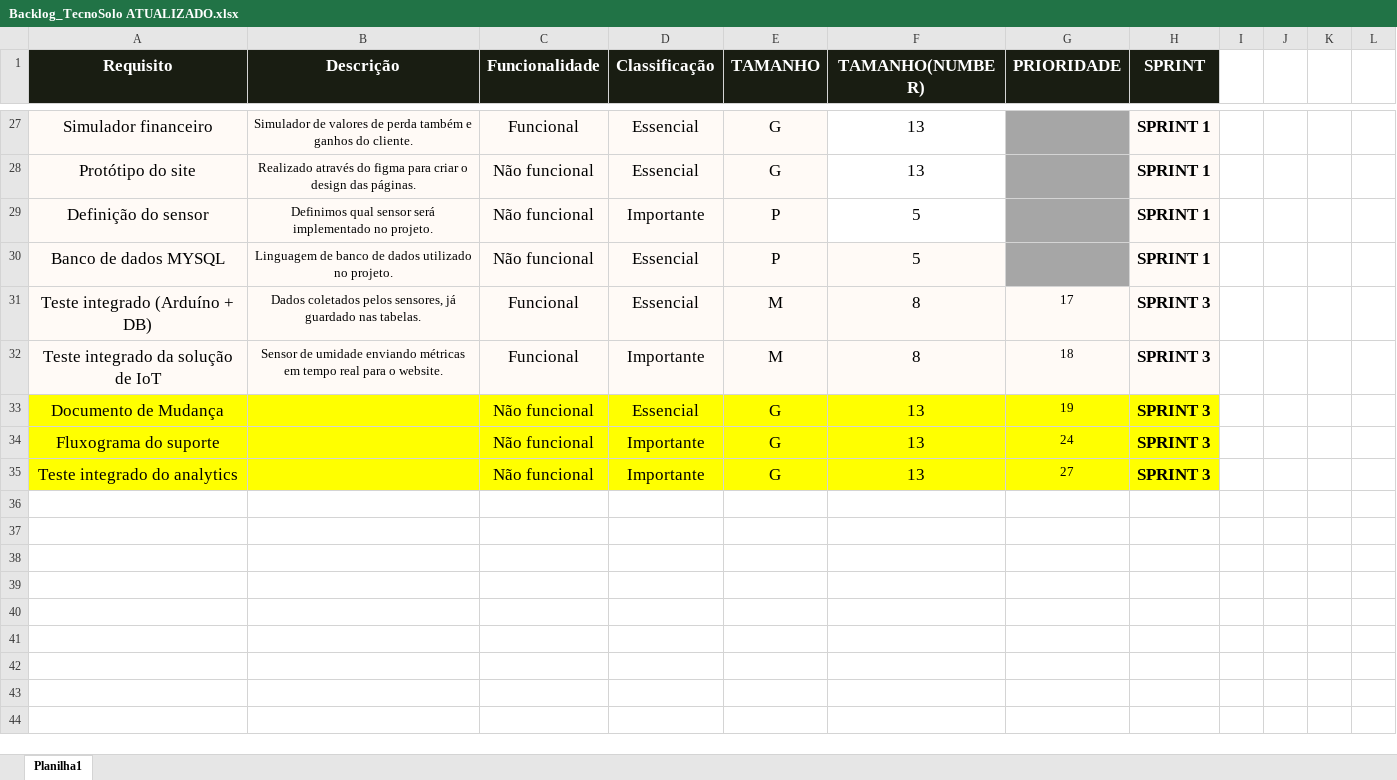
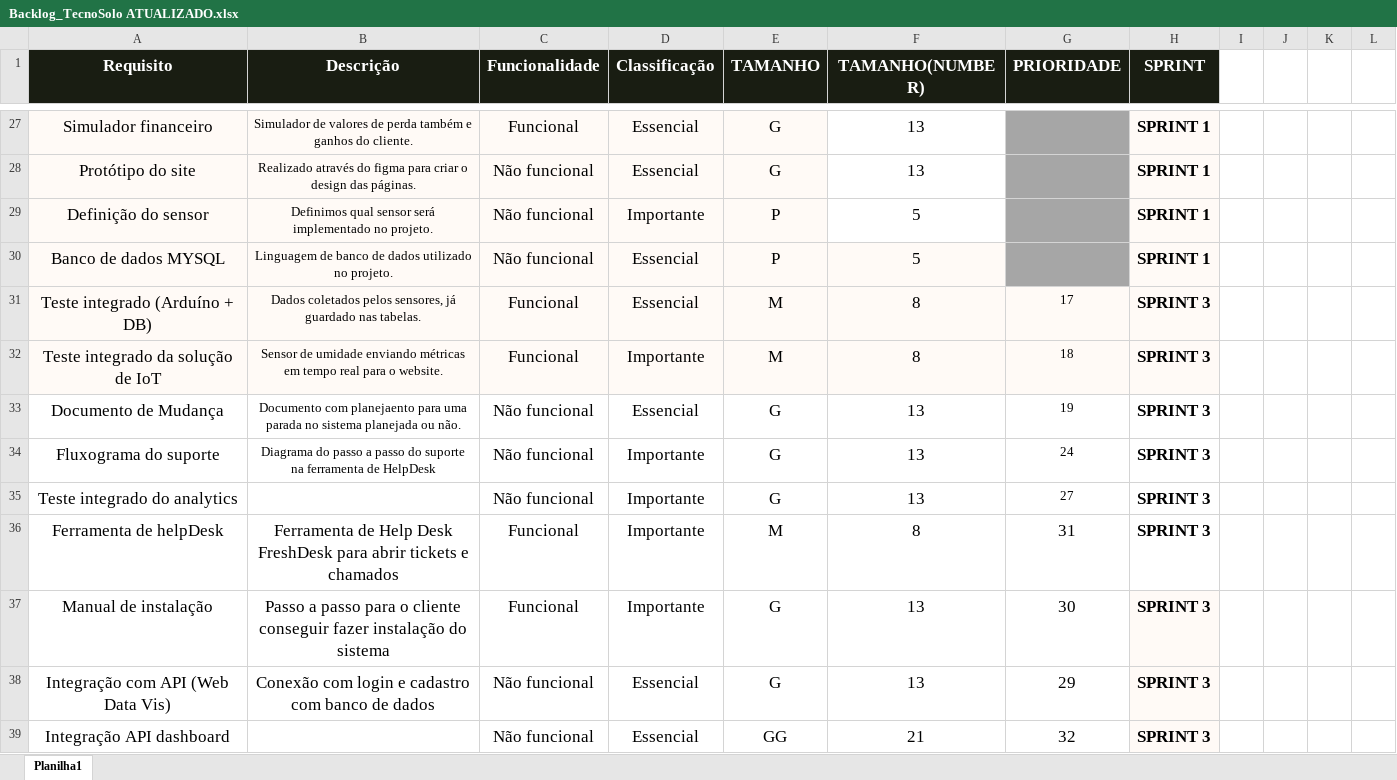
Before and after one commit to TecnoSolo/sprint_01, an Excel workbook: sprint_grupo7/TI/Backlog_TecnoSolo ATUALIZADO.xlsx, sheet Planilha1, drawn as a sheet; only a part is shown, gaps mark what is left out; values as stored, in another font and other column widths than the file's, no borders; table styles not drawn; rows hold the shown columns only; the diff names each change by its address in the sheet, - before the commit and + after, or states it on an @@ line.

Commit message:
Atualização backlog e fluxogramas

```diff
--- a/sprint_grupo7/TI/Backlog_TecnoSolo ATUALIZADO.xlsx (sheet Planilha1)
+++ b/sprint_grupo7/TI/Backlog_TecnoSolo ATUALIZADO.xlsx (sheet Planilha1)
-A33:H35 fill: #FFFF00
+A33:H35 fill: none
-B33 (Descrição): (empty)
+B33 (Descrição): Documento com planejaento para uma parada no sistema planejada ou não.
-B34 (Descrição): (empty)
+B34 (Descrição): Diagrama do passo a passo do suporte na ferramenta de HelpDesk
+row 36: Ferramenta de helpDesk | Ferramenta de Help Desk FreshDesk para abrir tickets e chamados | Funcional | Importante | M | 8 | 31 | SPRINT 3
+row 37: Manual de instalação | Passo a passo para o cliente conseguir fazer instalação do sistema | Funcional | Importante | G | 13 | 30 | SPRINT 3
+row 38: Integração com API (Web Data Vis) | Conexão com login e cadastro com banco de dados | Não funcional | Essencial | G | 13 | 29 | SPRINT 3
+row 39: Integração API dashboard |  | Não funcional | Essencial | GG | 21 | 32 | SPRINT 3
```
Also changed, not shown: 2 other files.
